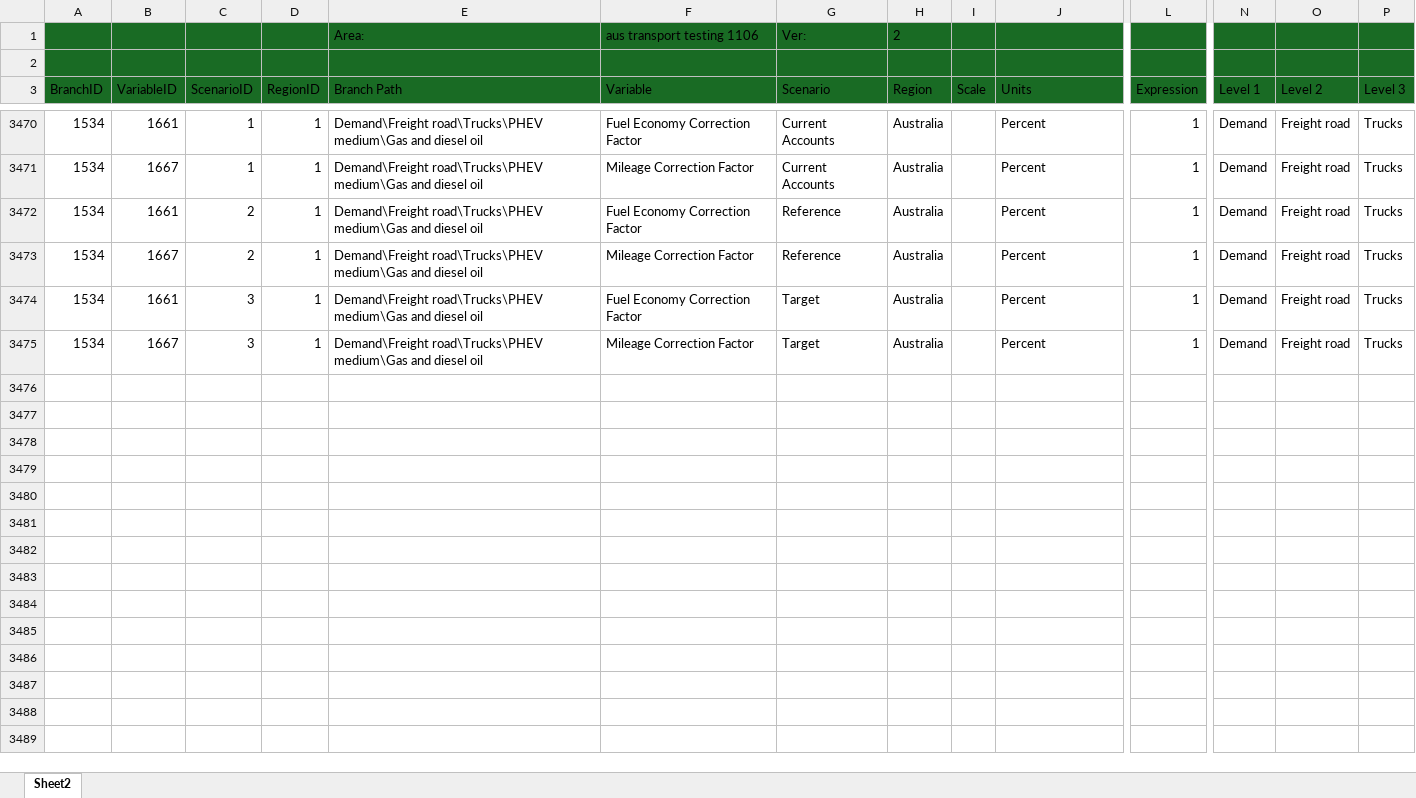
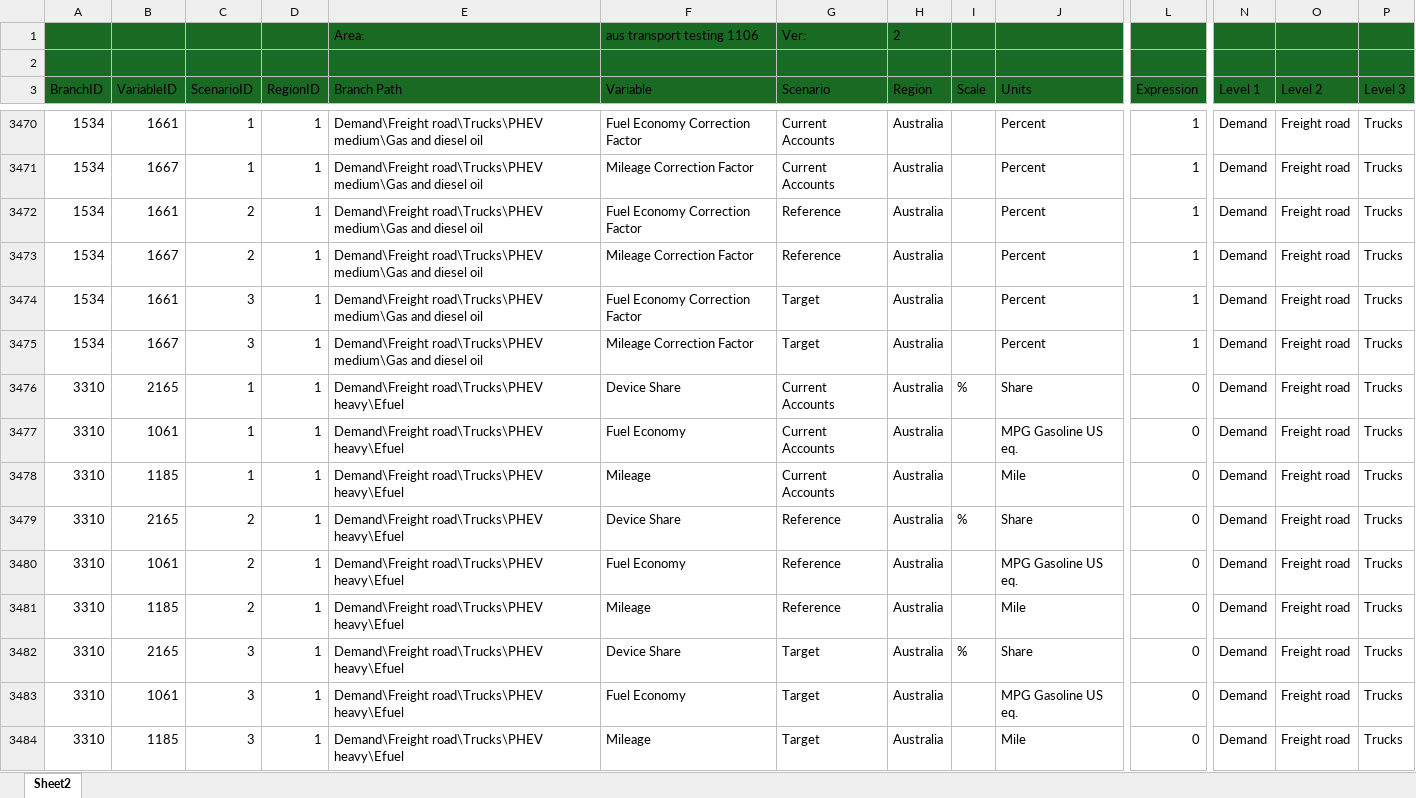
Before and after one commit to asia-pacific-energy-research-centre/leap_road_model, an Excel workbook: config/road model leap export.xlsx, sheet Sheet2, drawn as a sheet; only a part is shown, gaps mark what is left out; values as stored, in another font and other column widths than the file's, no borders; rows hold the shown columns only; the diff covers the shown part only; the diff names each change by its address in the sheet, - before the commit and + after, or states it on an @@ line.

Commit message:
codex: add truck PHEV efuel rows
Verified with 57 focused model tests and a Target/Reference synthetic workflow producing 18 Efuel T11 rows with zero Efuel-specific warnings.

```diff
--- a/config/road model leap export.xlsx (sheet Sheet2)
+++ b/config/road model leap export.xlsx (sheet Sheet2)
+row 3476: 3310 | 2165 | 1 | 1 | Demand\Freight road\Trucks\PHEV heavy\Efuel | Device Share | Current Accounts | Australia | % | Share | 0 | Demand | Freight road | Trucks
+row 3477: 3310 | 1061 | 1 | 1 | Demand\Freight road\Trucks\PHEV heavy\Efuel | Fuel Economy | Current Accounts | Australia |  | MPG Gasoline US eq. | 0 | Demand | Freight road | Trucks
+row 3478: 3310 | 1185 | 1 | 1 | Demand\Freight road\Trucks\PHEV heavy\Efuel | Mileage | Current Accounts | Australia |  | Mile | 0 | Demand | Freight road | Trucks
+row 3479: 3310 | 2165 | 2 | 1 | Demand\Freight road\Trucks\PHEV heavy\Efuel | Device Share | Reference | Australia | % | Share | 0 | Demand | Freight road | Trucks
+row 3480: 3310 | 1061 | 2 | 1 | Demand\Freight road\Trucks\PHEV heavy\Efuel | Fuel Economy | Reference | Australia |  | MPG Gasoline US eq. | 0 | Demand | Freight road | Trucks
+row 3481: 3310 | 1185 | 2 | 1 | Demand\Freight road\Trucks\PHEV heavy\Efuel | Mileage | Reference | Australia |  | Mile | 0 | Demand | Freight road | Trucks
+row 3482: 3310 | 2165 | 3 | 1 | Demand\Freight road\Trucks\PHEV heavy\Efuel | Device Share | Target | Australia | % | Share | 0 | Demand | Freight road | Trucks
+row 3483: 3310 | 1061 | 3 | 1 | Demand\Freight road\Trucks\PHEV heavy\Efuel | Fuel Economy | Target | Australia |  | MPG Gasoline US eq. | 0 | Demand | Freight road | Trucks
+row 3484: 3310 | 1185 | 3 | 1 | Demand\Freight road\Trucks\PHEV heavy\Efuel | Mileage | Target | Australia |  | Mile | 0 | Demand | Freight road | Trucks
```
Also changed, not shown: 9 added rows elsewhere in this sheet, config/test_templates/road_model_leap_export_truck_phev_synthetic_test.xlsx, 6 other files.
